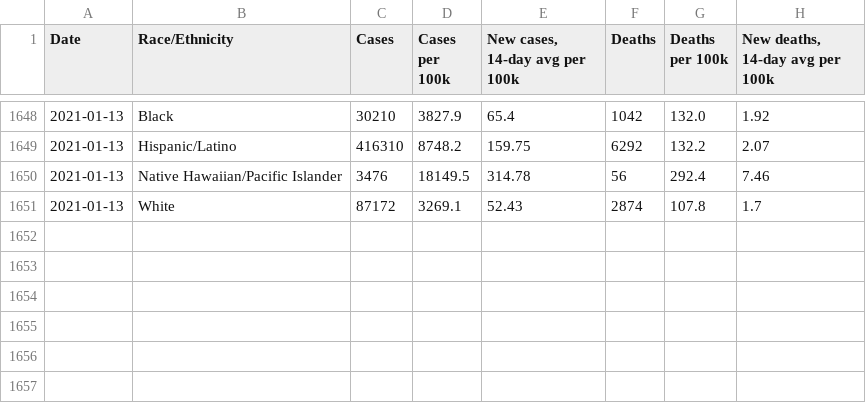
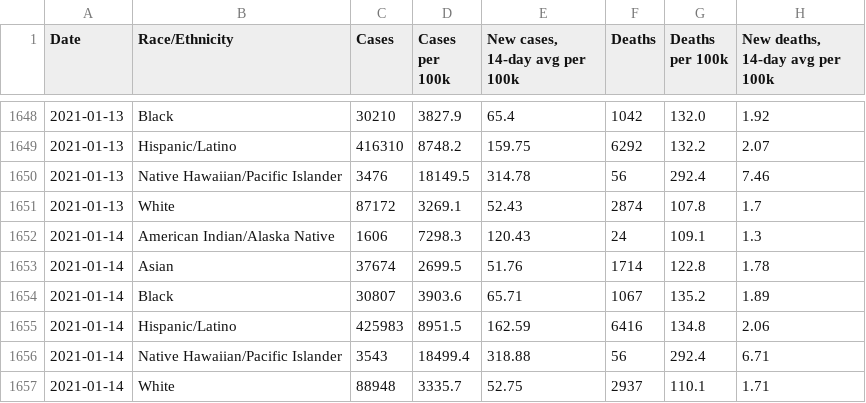
Before and after one commit to xander-hirsch/lac_covid19, a CSV file: docs/time-series/race-ethnicity-ts.csv, drawn as a sheet; only a part is shown, gaps mark what is left out.

```diff
--- a/docs/time-series/race-ethnicity-ts.csv
+++ b/docs/time-series/race-ethnicity-ts.csv
@@ -1651 +1651,7 @@ Date,Race/Ethnicity,Cases,Cases per 100k,"New cases, 14-day avg per 100k",Deaths
 2021-01-13,White,87172,3269.1,52.43,2874,107.8,1.7
+2021-01-14,American Indian/Alaska Native,1606,7298.3,120.43,24,109.1,1.3
+2021-01-14,Asian,37674,2699.5,51.76,1714,122.8,1.78
+2021-01-14,Black,30807,3903.6,65.71,1067,135.2,1.89
+2021-01-14,Hispanic/Latino,425983,8951.5,162.59,6416,134.8,2.06
+2021-01-14,Native Hawaiian/Pacific Islander,3543,18499.4,318.88,56,292.4,6.71
+2021-01-14,White,88948,3335.7,52.75,2937,110.1,1.71
```
Also changed, not shown: docs/live/education-live.csv, docs/live/non-residential-live.csv, 9 other files.
